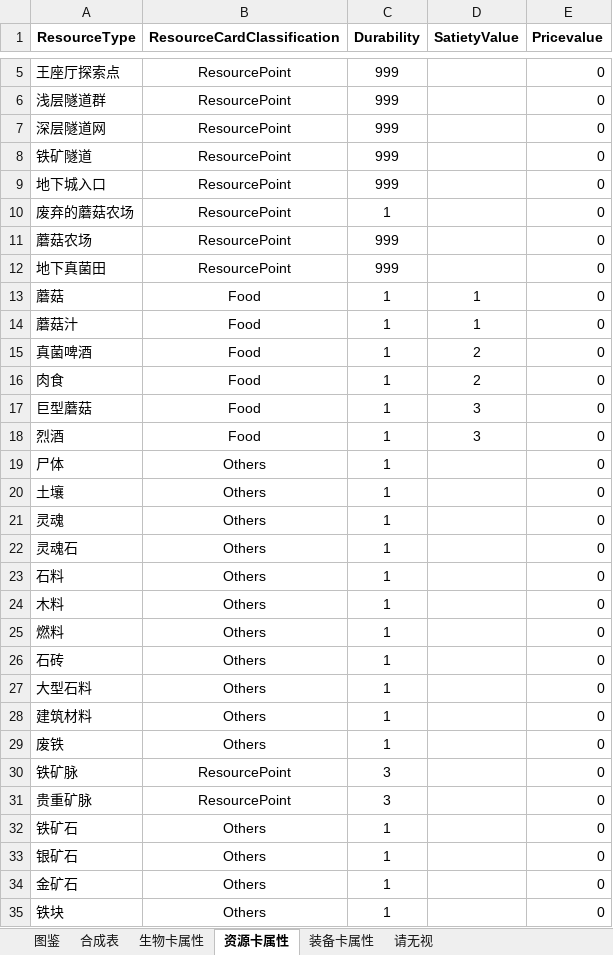
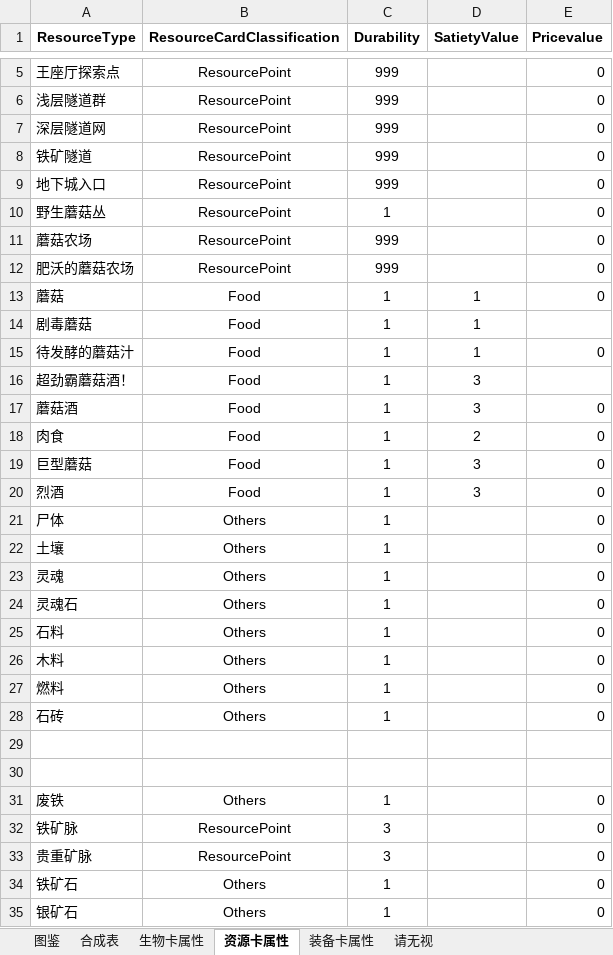
Before and after one commit to ranshaobaichi/Card, an Excel workbook: Assets/DataBase/Data/DataSet.xlsx, sheet 资源卡属性, drawn as a sheet; only a part is shown, gaps mark what is left out; the shorter side is filled out with more unchanged rows; values as stored, in another font and other column widths than the file's, no borders; addresses are those after the commit; the diff names each change by its address in the sheet, - before the commit and + after, or states it on an @@ line.

```diff
--- a/Assets/DataBase/Data/DataSet.xlsx (sheet 资源卡属性)
+++ b/Assets/DataBase/Data/DataSet.xlsx (sheet 资源卡属性)
-A10 (ResourceType): 废弃的蘑菇农场
+A10 (ResourceType): 野生蘑菇丛
-A12 (ResourceType): 地下真菌田
+A12 (ResourceType): 肥沃的蘑菇农场
+row 14: 剧毒蘑菇 | Food | 1 | 1
-A15 (ResourceType): 蘑菇汁
+A15 (ResourceType): 待发酵的蘑菇汁
+row 16: 超劲霸蘑菇酒！ | Food | 1 | 3
-A17 (ResourceType): 真菌啤酒
+A17 (ResourceType): 蘑菇酒
-D17 (SatietyValue): 2
+D17 (SatietyValue): 3
-row 29: 大型石料 | Others | 1 |  | 0
+row 29: (empty)
-row 30: 建筑材料 | Others | 1 |  | 0
+row 30: (empty)
```
Also changed, not shown: sheet 合成表, sheet 图鉴, sheet 生物卡属性, sheet 请无视, 29 other files.
